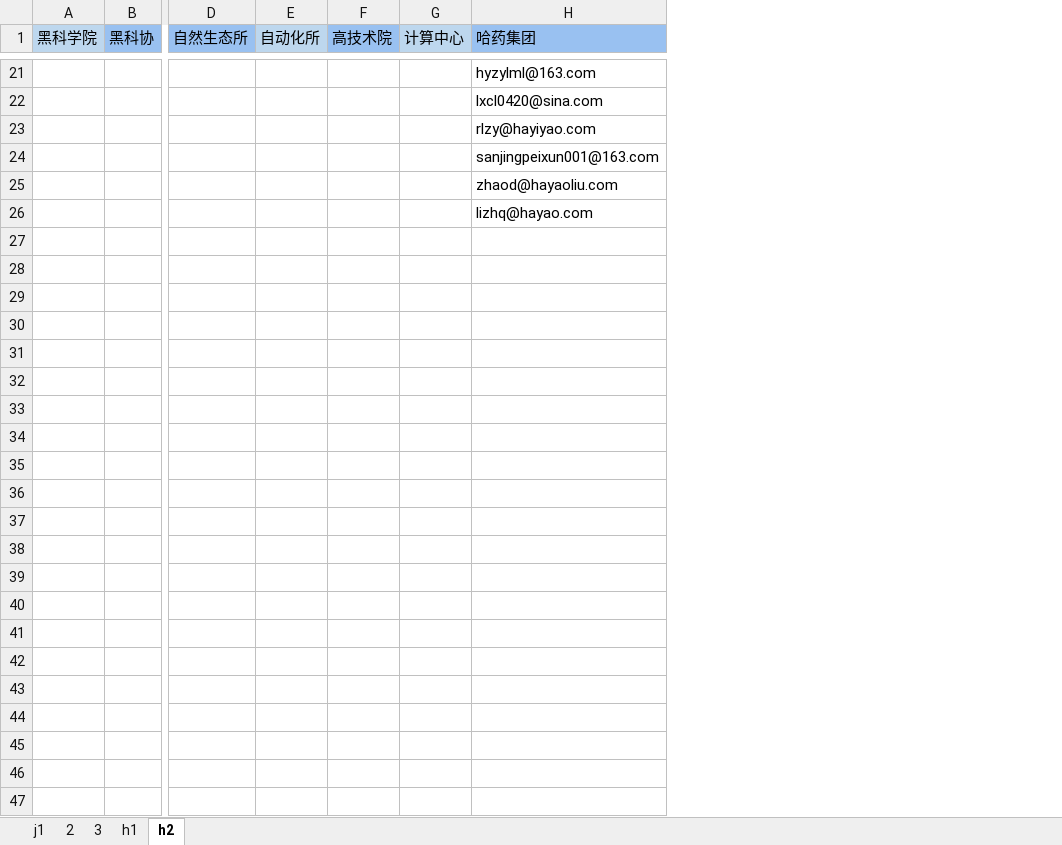
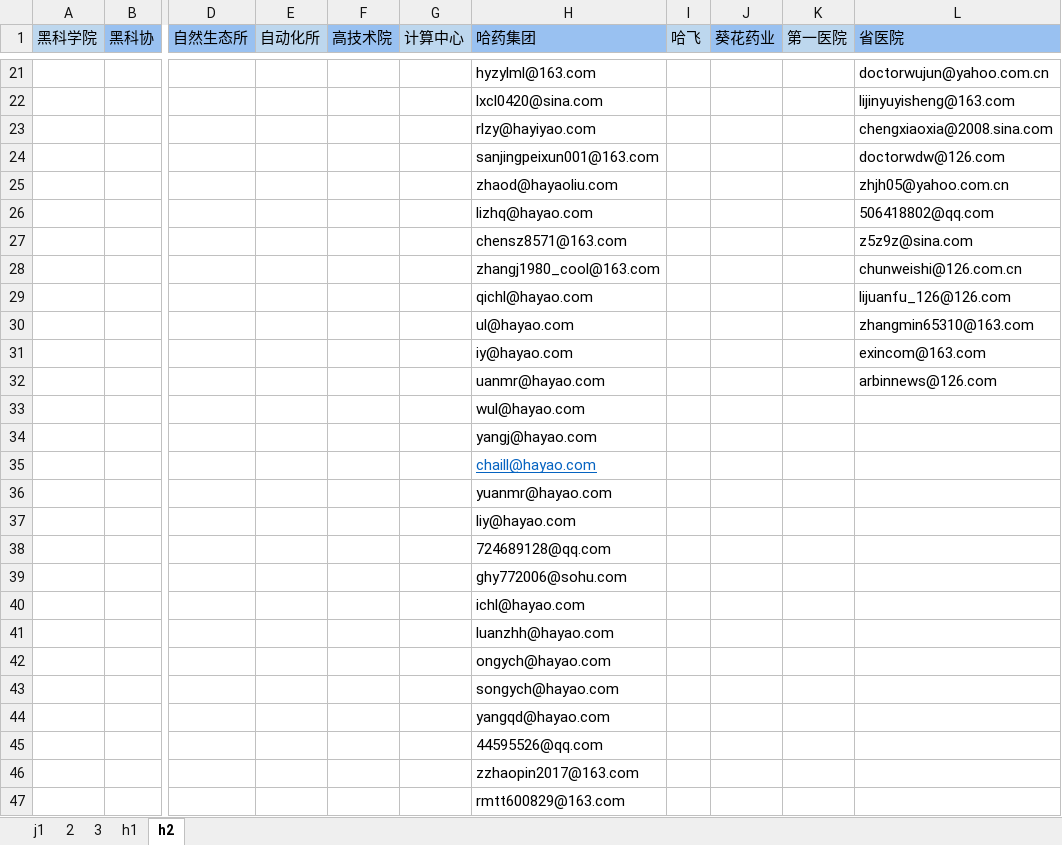
Before and after one commit to MrFIFA2016/emails, an Excel workbook: emails.xlsx, sheet h2, drawn as a sheet; only a part is shown, gaps mark what is left out; values as stored, in another font and other column widths than the file's, no borders; rows hold the shown columns only; the diff names each change by its address in the sheet, - before the commit and + after, or states it on an @@ line.

```diff
--- a/emails.xlsx (sheet h2)
+++ b/emails.xlsx (sheet h2)
+column I (哈飞), empty
+column J (葵花药业), empty
+column K (第一医院), empty
+column L (省医院), rows 21-26: doctorwujun@yahoo.com.cn | lijinyuyisheng@163.com | chengxiaoxia@2008.sina.com | doctorwdw@126.com | zhjh05@yahoo.com.cn | 506418802@qq.com
+row 27:  |  |  |  |  |  | chensz8571@163.com |  |  |  | z5z9z@sina.com
+row 28:  |  |  |  |  |  | zhangj1980_cool@163.com |  |  |  | chunweishi@126.com.cn
+row 29:  |  |  |  |  |  | qichl@hayao.com |  |  |  | lijuanfu_126@126.com
+row 30:  |  |  |  |  |  | ul@hayao.com |  |  |  | zhangmin65310@163.com
+row 31:  |  |  |  |  |  | iy@hayao.com |  |  |  | exincom@163.com
+row 32:  |  |  |  |  |  | uanmr@hayao.com |  |  |  | arbinnews@126.com
+row 33:  |  |  |  |  |  | wul@hayao.com
+row 34:  |  |  |  |  |  | yangj@hayao.com
+row 35:  |  |  |  |  |  | chaill@hayao.com
+row 36:  |  |  |  |  |  | yuanmr@hayao.com
+row 37:  |  |  |  |  |  | liy@hayao.com
+row 38:  |  |  |  |  |  | 724689128@qq.com
+row 39:  |  |  |  |  |  | ghy772006@sohu.com
+row 40:  |  |  |  |  |  | ichl@hayao.com
+row 41:  |  |  |  |  |  | luanzhh@hayao.com
+row 42:  |  |  |  |  |  | ongych@hayao.com
+row 43:  |  |  |  |  |  | songych@hayao.com
+row 44:  |  |  |  |  |  | yangqd@hayao.com
+row 45:  |  |  |  |  |  | 44595526@qq.com
+row 46:  |  |  |  |  |  | zzhaopin2017@163.com
+row 47:  |  |  |  |  |  | rmtt600829@163.com
```
